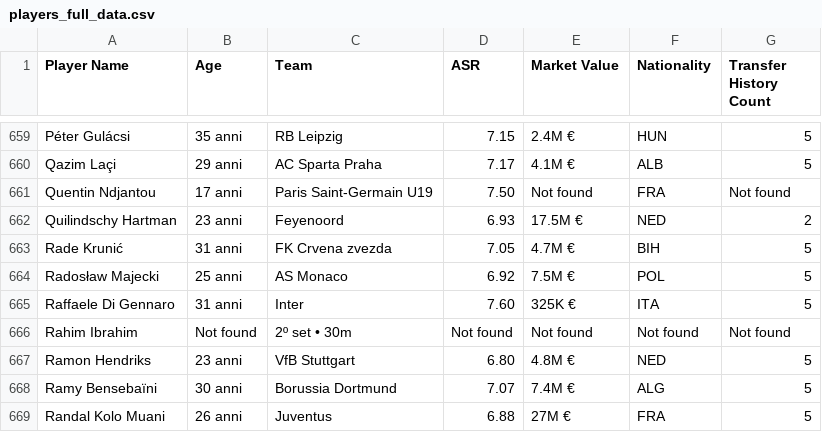
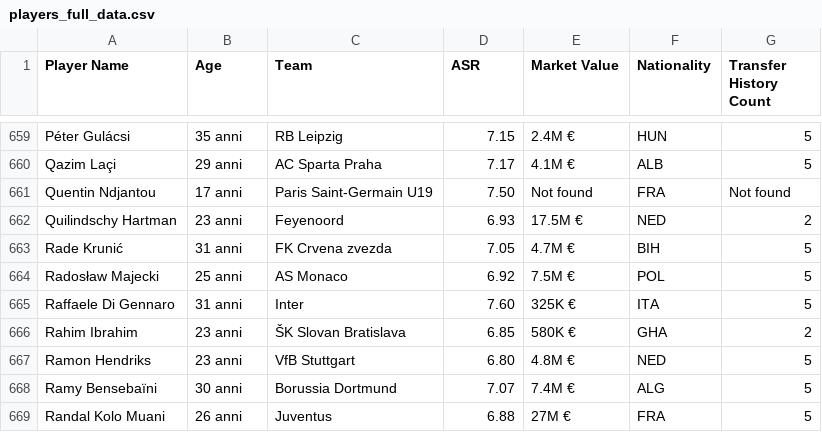
Before and after one commit to Klay06/Eco-Scouting-Predicting-Sustainable-Football-Player-Market-Value, a CSV file: players_full_data.csv, drawn as a sheet; only a part is shown, gaps mark what is left out; the diff covers the shown part only.

```diff
--- a/players_full_data.csv
+++ b/players_full_data.csv
@@ -666,3 +666,3 @@ Radosław Majecki,25 anni,AS Monaco,6.92,7.5M €,POL,5
 Raffaele Di Gennaro,31 anni,Inter,7.60,325K €,ITA,5
-Rahim Ibrahim,Not found,2º set • 30m,Not found,Not found,Not found,Not found
+Rahim Ibrahim,23 anni,ŠK Slovan Bratislava,6.85,580K €,GHA,2
 Ramon Hendriks,23 anni,VfB Stuttgart,6.80,4.8M €,NED,5
```
Also changed, not shown: 3 removed rows and 11 edited cells elsewhere in this file.
